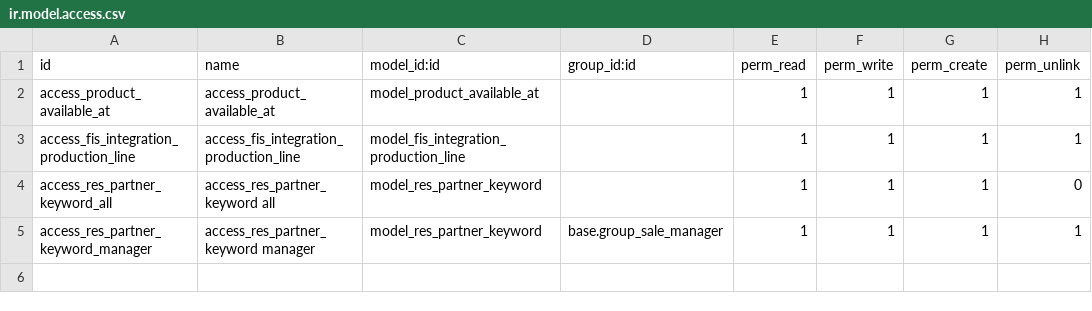
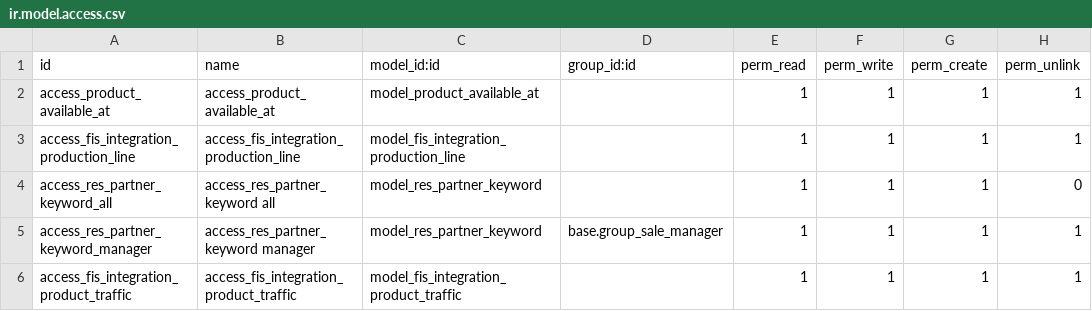
Before and after one commit to ethanfurman/openerp_fis_integration, a CSV file: security/ir.model.access.csv, drawn as a sheet.

Commit message:
add Product Traffic tracking and report

```diff
--- a/security/ir.model.access.csv
+++ b/security/ir.model.access.csv
@@ -5 +5,2 @@ access_res_partner_keyword_all,access_res_partner_keyword all,model_res_partner_
 access_res_partner_keyword_manager,access_res_partner_keyword manager,model_res_partner_keyword,base.group_sale_manager,1,1,1,1
+access_fis_integration_product_traffic,access_fis_integration_product_traffic,model_fis_integration_product_traffic,,1,1,1,1
```
Also changed, not shown: 6 other files.
